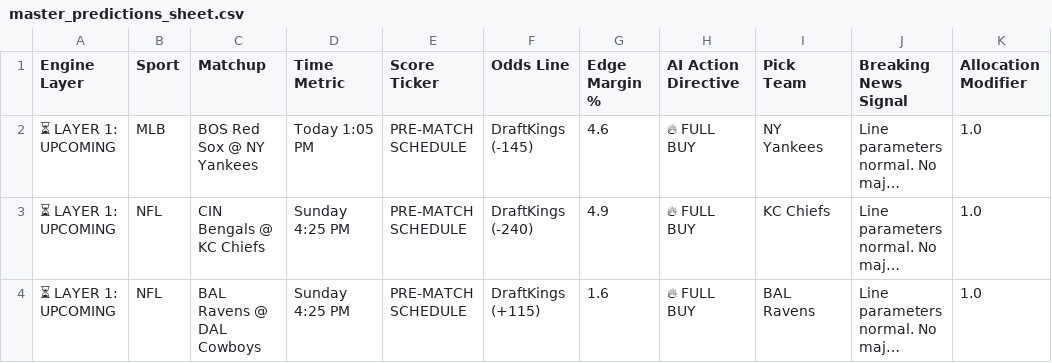
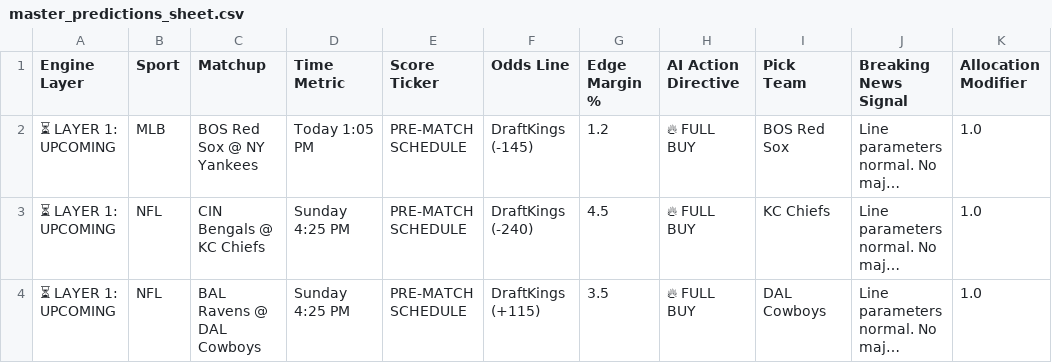
Before and after one commit to Advancewipeout/sports-ai-dashboard, a CSV file: master_predictions_sheet.csv, drawn as a sheet; long unchanged cells end in …; the diff names each change by its address in the sheet, - before the commit and + after, or states it on an @@ line.

Commit message:
Expanded Multi-Sport Live Wire

```diff
--- a/master_predictions_sheet.csv
+++ b/master_predictions_sheet.csv
-G2 (Edge Margin %): 4.6
+G2 (Edge Margin %): 1.2
-I2 (Pick Team): NY Yankees
+I2 (Pick Team): BOS Red Sox
-G3 (Edge Margin %): 4.9
+G3 (Edge Margin %): 4.5
-G4 (Edge Margin %): 1.6
+G4 (Edge Margin %): 3.5
-I4 (Pick Team): BAL Ravens
+I4 (Pick Team): DAL Cowboys
```
Also changed, not shown: 1 other file.
